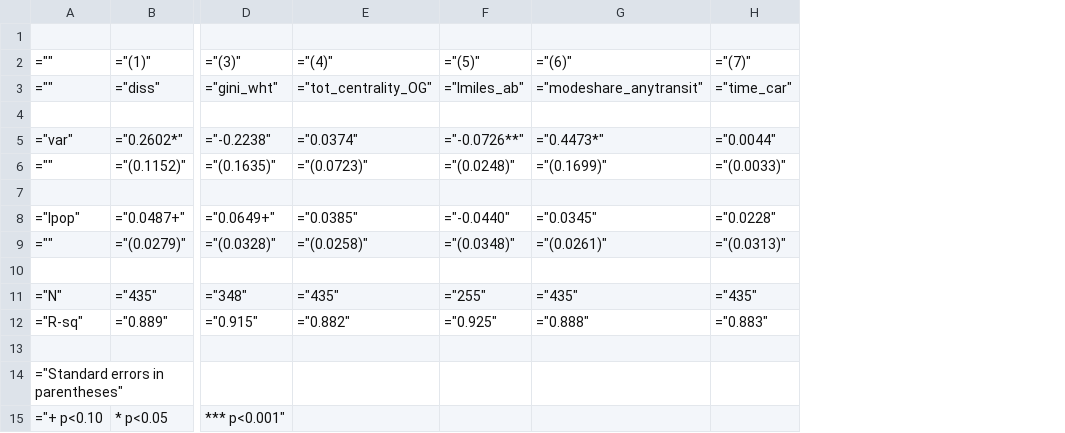
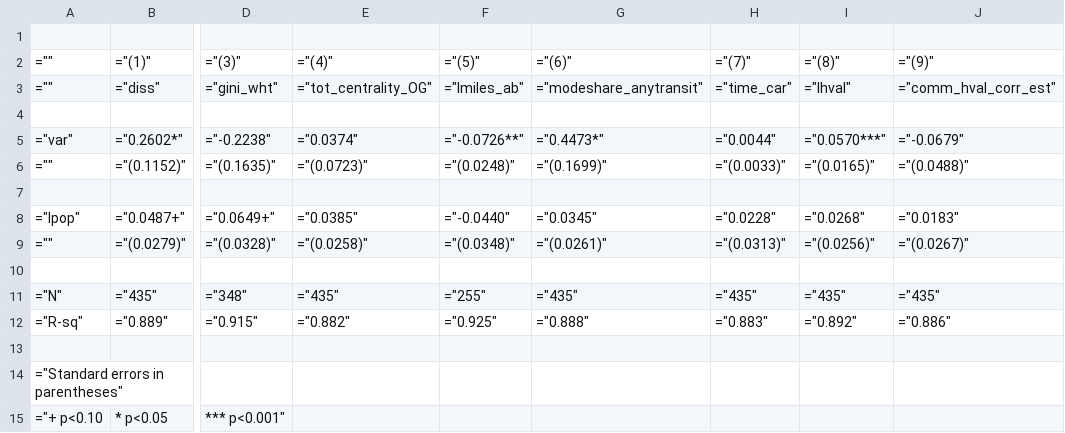
Before and after one commit to cseveren/RacializedCommutes, a CSV file: results/black-white/tables/citylevel_table6_wcontrol.csv, drawn as a sheet; only a part is shown, gaps mark what is left out; the diff names each change by its address in the sheet, - before the commit and + after, or states it on an @@ line.

```diff
--- a/results/black-white/tables/citylevel_table6_wcontrol.csv
+++ b/results/black-white/tables/citylevel_table6_wcontrol.csv
+column I, rows 2-12: ="(8)" | ="lhval" |  | ="0.0570***" | ="(0.0165)" |  | ="0.0268" | ="(0.0256)" |  | ="435" | ="0.892"
+column J, rows 2-12: ="(9)" | ="comm_hval_corr_est" |  | ="-0.0679" | ="(0.0488)" |  | ="0.0183" | ="(0.0267)" |  | ="435" | ="0.886"
```
Also changed, not shown: results/black-white/tables/citylevel_table6_nocontrol.csv, 39 other files.
